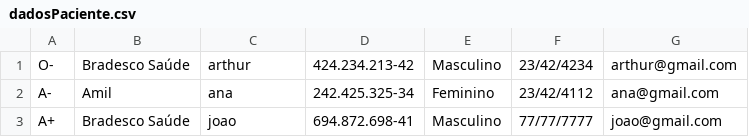
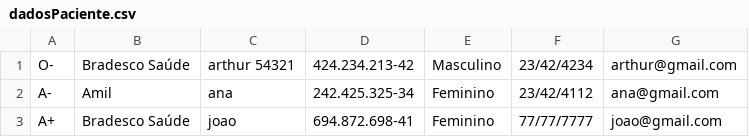
Before and after one commit to ogjoaoc/tp1-final-project, a CSV file: LabProject/src/database/dadosPaciente.csv, drawn as a sheet.

```diff
--- a/LabProject/src/database/dadosPaciente.csv
+++ b/LabProject/src/database/dadosPaciente.csv
@@ -1,3 +1,3 @@
-O-,Bradesco Saúde,arthur,424.234.213-42,Masculino,23/42/4234,arthur@gmail.com
+O-,Bradesco Saúde,arthur 54321,424.234.213-42,Masculino,23/42/4234,arthur@gmail.com
 A-,Amil,ana,242.425.325-34,Feminino,23/42/4112,ana@gmail.com
-A+,Bradesco Saúde,joao,694.872.698-41,Masculino,77/77/7777,joao@gmail.com
+A+,Bradesco Saúde,joao,694.872.698-41,Feminino,77/77/7777,joao@gmail.com
```
Also changed, not shown: 35 other files.
